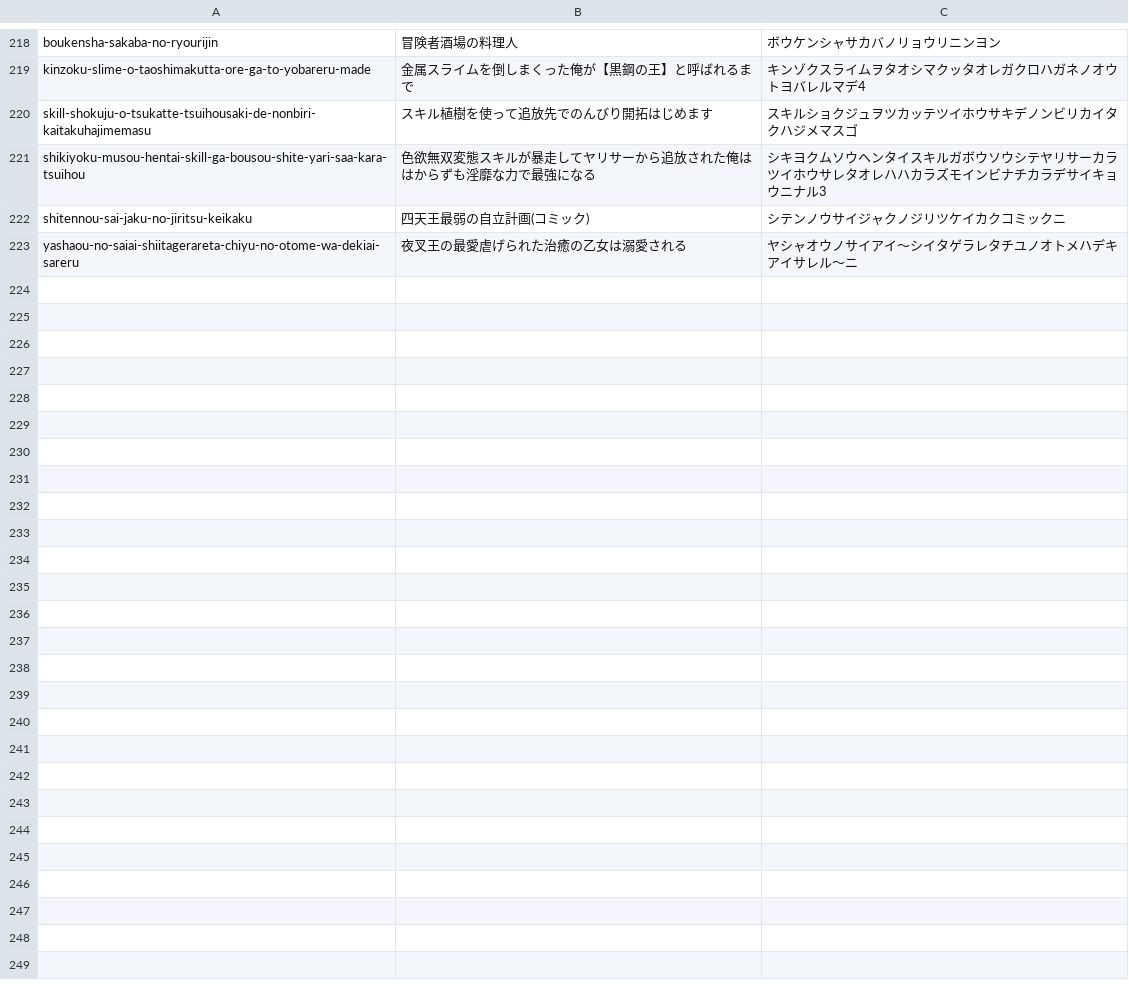
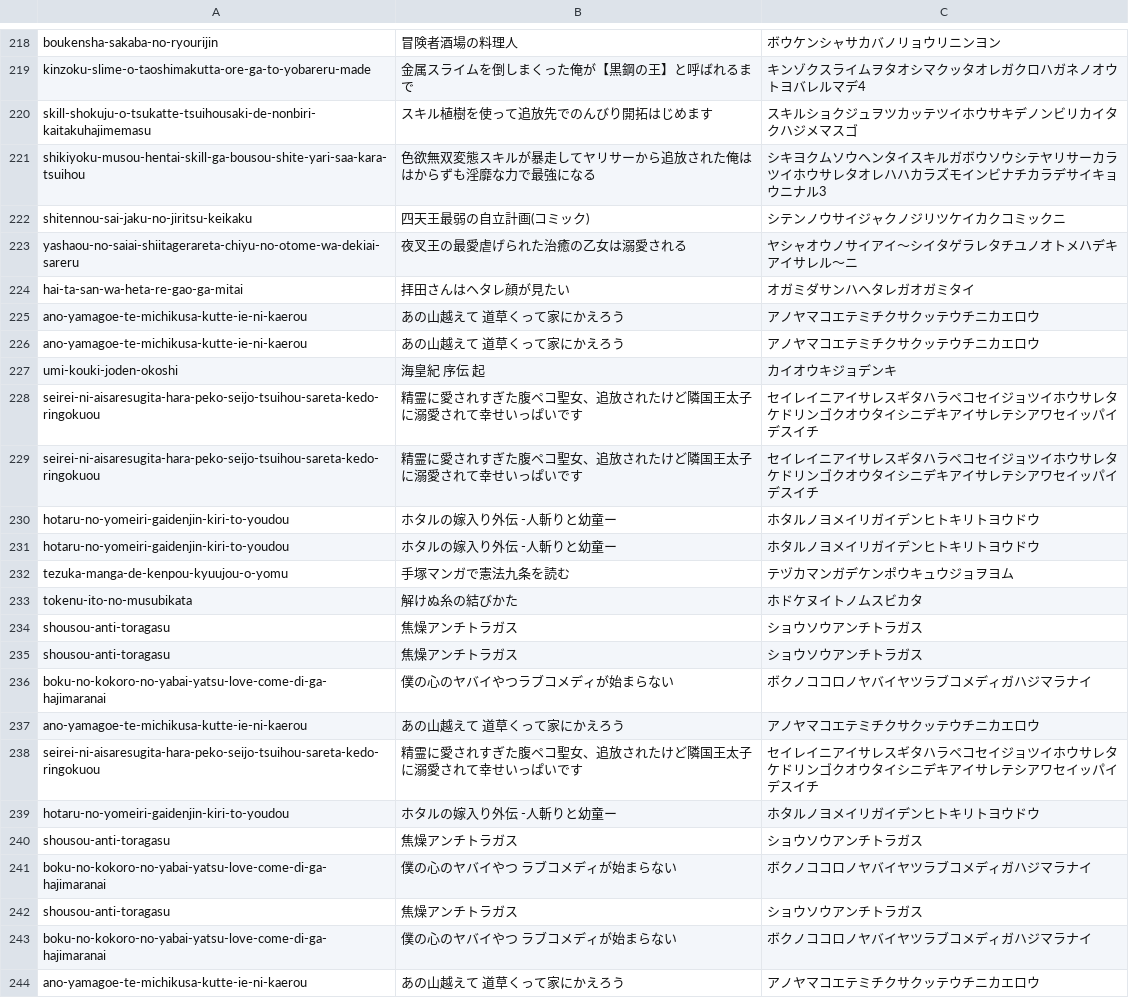
Before and after one commit to shuichi0725-cmyk/MANGAL, a TSV file: docs/production-diagnostics/slug-gate-pending.tsv, drawn as a sheet; only a part is shown, gaps mark what is left out.

```diff
--- a/docs/production-diagnostics/slug-gate-pending.tsv
+++ b/docs/production-diagnostics/slug-gate-pending.tsv
@@ -223 +223,22 @@ shitennou-sai-jaku-no-jiritsu-keikaku	四天王最弱の自立計画(コミッ
 yashaou-no-saiai-shiitagerareta-chiyu-no-otome-wa-dekiai-sareru	夜叉王の最愛虐げられた治癒の乙女は溺愛される	ヤシャオウノサイアイ〜シイタゲラレタチユノオトメハデキアイサレル〜ニ
+hai-ta-san-wa-heta-re-gao-ga-mitai	拝田さんはヘタレ顔が見たい	オガミダサンハヘタレガオガミタイ
+ano-yamagoe-te-michikusa-kutte-ie-ni-kaerou	あの山越えて 道草くって家にかえろう	アノヤマコエテミチクサクッテウチニカエロウ
+ano-yamagoe-te-michikusa-kutte-ie-ni-kaerou	あの山越えて 道草くって家にかえろう	アノヤマコエテミチクサクッテウチニカエロウ
+umi-kouki-joden-okoshi	海皇紀 序伝 起	カイオウキジョデンキ
+seirei-ni-aisaresugita-hara-peko-seijo-tsuihou-sareta-kedo-ringokuou	精霊に愛されすぎた腹ペコ聖女、追放されたけど隣国王太子に溺愛されて幸せいっぱいです	セイレイニアイサレスギタハラペコセイジョツイホウサレタケドリンゴクオウタイシニデキアイサレテシアワセイッパイデスイチ
+seirei-ni-aisaresugita-hara-peko-seijo-tsuihou-sareta-kedo-ringokuou	精霊に愛されすぎた腹ペコ聖女、追放されたけど隣国王太子に溺愛されて幸せいっぱいです	セイレイニアイサレスギタハラペコセイジョツイホウサレタケドリンゴクオウタイシニデキアイサレテシアワセイッパイデスイチ
+hotaru-no-yomeiri-gaidenjin-kiri-to-youdou	ホタルの嫁入り外伝 -人斬りと幼童ー	ホタルノヨメイリガイデンヒトキリトヨウドウ
+hotaru-no-yomeiri-gaidenjin-kiri-to-youdou	ホタルの嫁入り外伝 -人斬りと幼童ー	ホタルノヨメイリガイデンヒトキリトヨウドウ
+tezuka-manga-de-kenpou-kyuujou-o-yomu	手塚マンガで憲法九条を読む	テヅカマンガデケンポウキュウジョヲヨム
+tokenu-ito-no-musubikata	解けぬ糸の結びかた	ホドケヌイトノムスビカタ
+shousou-anti-toragasu	焦燥アンチトラガス	ショウソウアンチトラガス
+shousou-anti-toragasu	焦燥アンチトラガス	ショウソウアンチトラガス
+boku-no-kokoro-no-yabai-yatsu-love-come-di-ga-hajimaranai	僕の心のヤバイやつラブコメディが始まらない	ボクノココロノヤバイヤツラブコメディガハジマラナイ
+ano-yamagoe-te-michikusa-kutte-ie-ni-kaerou	あの山越えて 道草くって家にかえろう	アノヤマコエテミチクサクッテウチニカエロウ
+seirei-ni-aisaresugita-hara-peko-seijo-tsuihou-sareta-kedo-ringokuou	精霊に愛されすぎた腹ペコ聖女、追放されたけど隣国王太子に溺愛されて幸せいっぱいです	セイレイニアイサレスギタハラペコセイジョツイホウサレタケドリンゴクオウタイシニデキアイサレテシアワセイッパイデスイチ
+hotaru-no-yomeiri-gaidenjin-kiri-to-youdou	ホタルの嫁入り外伝 -人斬りと幼童ー	ホタルノヨメイリガイデンヒトキリトヨウドウ
+shousou-anti-toragasu	焦燥アンチトラガス	ショウソウアンチトラガス
+boku-no-kokoro-no-yabai-yatsu-love-come-di-ga-hajimaranai	僕の心のヤバイやつ ラブコメディが始まらない	ボクノココロノヤバイヤツラブコメディガハジマラナイ
+shousou-anti-toragasu	焦燥アンチトラガス	ショウソウアンチトラガス
+boku-no-kokoro-no-yabai-yatsu-love-come-di-ga-hajimaranai	僕の心のヤバイやつ ラブコメディが始まらない	ボクノココロノヤバイヤツラブコメディガハジマラナイ
+ano-yamagoe-te-michikusa-kutte-ie-ni-kaerou	あの山越えて 道草くって家にかえろう	アノヤマコエテミチクサクッテウチニカエロウ
```
Also changed, not shown: docs/production-diagnostics/kana-mismatch.tsv, docs/production-diagnostics/preorder-review.tsv, 9 other files.
